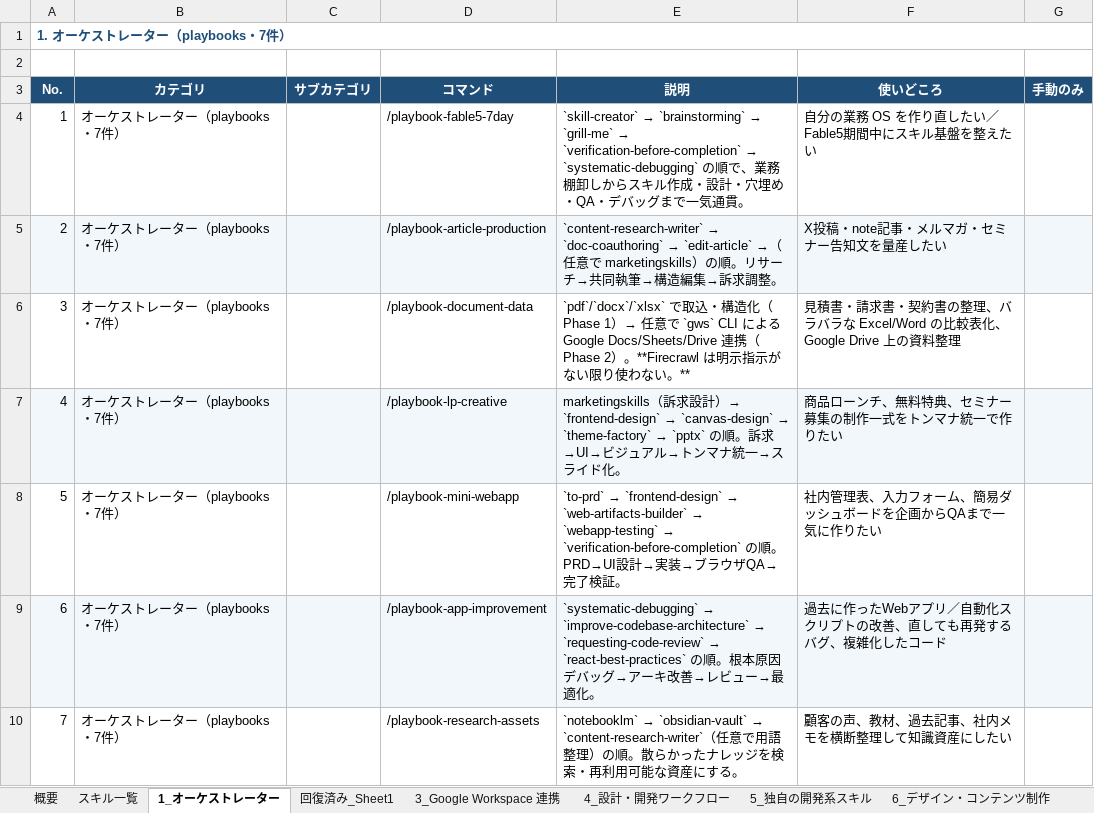
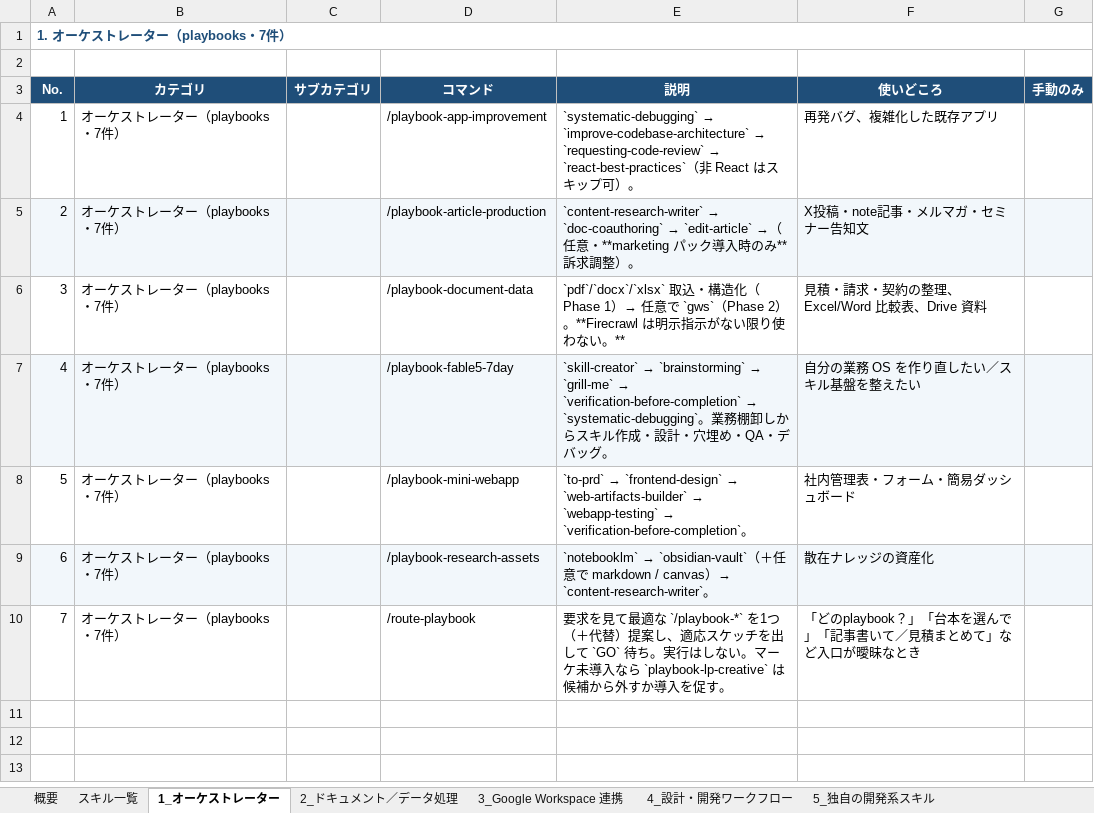
Before and after one commit to poyoyon-ceee/skills-maker, an Excel workbook: skills一覧.xlsx, sheet 1_オーケストレーター, drawn as a sheet; values as stored, in another font and other column widths than the file's, no borders; the diff names each change by its address in the sheet, - before the commit and + after, or states it on an @@ line.

```diff
--- a/skills一覧.xlsx (sheet 1_オーケストレーター)
+++ b/skills一覧.xlsx (sheet 1_オーケストレーター)
-sheet tab: 回復済み_Sheet1
+sheet tab: 2_ドキュメント／データ処理
-D4 (コマンド): /playbook-fable5-7day
+D4 (コマンド): /playbook-app-improvement
@@ E4 (説明): `skill-creator` → `brainstorming` → `grill-me` → `verification-before-completion` → `systematic-debugging` の順で、業務棚卸しからスキル作成・設計・穴埋め・QA・デバッグまで一気通貫。 → `systematic-debugging` → `improve-codebase-architecture` → `requesting-code-review` → `react-best-practices`（非 React はスキップ可）。 @@
-F4 (使いどころ): 自分の業務 OS を作り直したい／Fable5期間中にスキル基盤を整えたい
+F4 (使いどころ): 再発バグ、複雑化した既存アプリ
-E5 (説明): …任意で marketingskills）の順。リサーチ→共同執筆→構造編集→訴求調整。
+E5 (説明): …任意・**marketing パック導入時のみ**訴求調整）。
-F5 (使いどころ): X投稿・note記事・メルマガ・セミナー告知文を量産したい
+F5 (使いどころ): X投稿・note記事・メルマガ・セミナー告知文
-E6 (説明): `pdf`/`docx`/`xlsx` で取込・構造化（Phase 1）→ 任意で `gws` CLI による Google Docs/Sheets/Drive 連携（Phase 2）…
+E6 (説明): `pdf`/`docx`/`xlsx` 取込・構造化（Phase 1）→ 任意で `gws`（Phase 2）…
-F6 (使いどころ): 見積書・請求書・契約書の整理、バラバラな Excel/Word の比較表化、Google Drive 上の資料整理
+F6 (使いどころ): 見積・請求・契約の整理、Excel/Word 比較表、Drive 資料
-D7 (コマンド): /playbook-lp-creative
+D7 (コマンド): /playbook-fable5-7day
@@ E7 (説明): marketingskills（訴求設計）→ `frontend-design` → `canvas-design` → `theme-factory` → `pptx` の順。訴求→UI→ビジュアル→トンマナ統一→スライド化。 → `skill-creator` → `brainstorming` → `grill-me` → `verification-before-completion` → `systematic-debugging`。業務棚卸しからスキル作成・設計・穴埋め・QA・デバッグ。 @@
-F7 (使いどころ): 商品ローンチ、無料特典、セミナー募集の制作一式をトンマナ統一で作りたい
+F7 (使いどころ): 自分の業務 OS を作り直したい／スキル基盤を整えたい
-E8 (説明): …→ `verification-before-completion` の順。PRD→UI設計→実装→ブラウザQA→完了検証。
+E8 (説明): …→ `verification-before-completion`。
-F8 (使いどころ): 社内管理表、入力フォーム、簡易ダッシュボードを企画からQAまで一気に作りたい
+F8 (使いどころ): 社内管理表・フォーム・簡易ダッシュボード
-D9 (コマンド): /playbook-app-improvement
+D9 (コマンド): /playbook-research-assets
@@ E9 (説明): `systematic-debugging` → `improve-codebase-architecture` → `requesting-code-review` → `react-best-practices` の順。根本原因デバッグ→アーキ改善→レビュー→最適化。 → `notebooklm` → `obsidian-vault`（＋任意で markdown / canvas）→ `content-research-writer`。 @@
-F9 (使いどころ): 過去に作ったWebアプリ／自動化スクリプトの改善、直しても再発するバグ、複雑化したコード
+F9 (使いどころ): 散在ナレッジの資産化
-D10 (コマンド): /playbook-research-assets
+D10 (コマンド): /route-playbook
@@ E10 (説明): `notebooklm` → `obsidian-vault` → `content-research-writer`（任意で用語整理）の順。散らかったナレッジを検索・再利用可能な資産にする。 → 要求を見て最適な `/playbook-*` を1つ（＋代替）提案し、適応スケッチを出して `GO` 待ち。実行はしない。マーケ未導入なら `playbook-lp-creative` は候補から外すか導入を促す。 @@
-F10 (使いどころ): 顧客の声、教材、過去記事、社内メモを横断整理して知識資産にしたい
+F10 (使いどころ): 「どのplaybook？」「台本を選んで」「記事書いて／見積まとめて」など入口が曖昧なとき
```
Also changed, not shown: sheet スキル一覧, sheet 9_マーケティング, sheet 5_独自の開発系スキル, sheet 2_ドキュメント／データ処理, sheet 6_デザイン・コンテンツ制作, sheet 7_ナレッジ管理・リサーチ, 4 more sheets, 19 other files.
